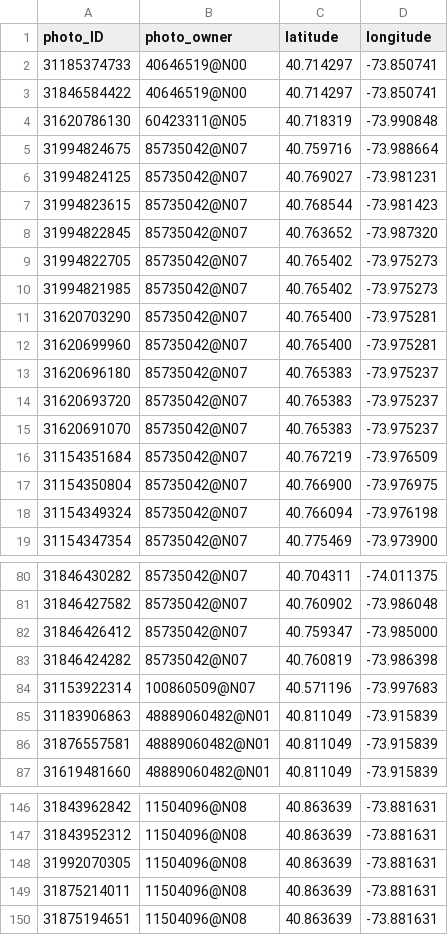
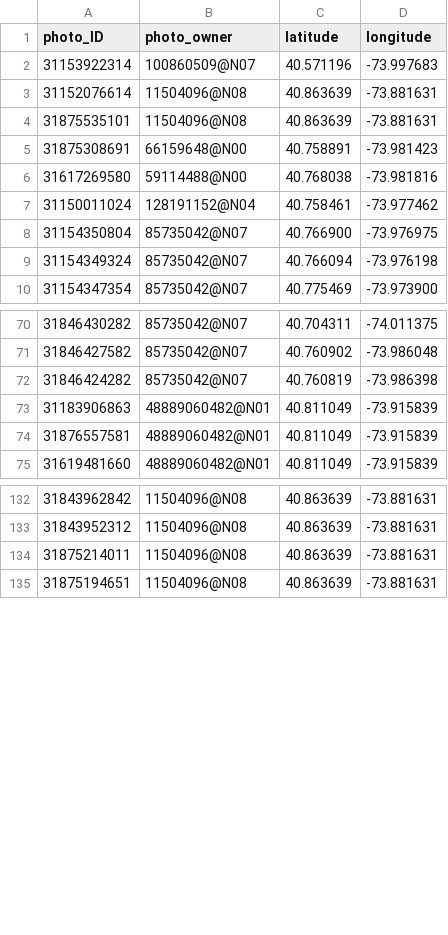
Before and after one commit to soumya8888/big-data-python-class, a CSV file: FinalProject/locations.csv, drawn as a sheet; only a part is shown, gaps mark what is left out; the diff covers the shown part only.

```diff
--- a/FinalProject/locations.csv
+++ b/FinalProject/locations.csv
@@ -1,17 +1,8 @@
 photo_ID,photo_owner,latitude,longitude
-31185374733,40646519@N00,40.714297,-73.850741
-31846584422,40646519@N00,40.714297,-73.850741
-31620786130,60423311@N05,40.718319,-73.990848
-31994824675,85735042@N07,40.759716,-73.988664
-31994824125,85735042@N07,40.769027,-73.981231
-31994823615,85735042@N07,40.768544,-73.981423
-31994822845,85735042@N07,40.763652,-73.987320
-31994822705,85735042@N07,40.765402,-73.975273
-31994821985,85735042@N07,40.765402,-73.975273
-31620703290,85735042@N07,40.765400,-73.975281
-31620699960,85735042@N07,40.765400,-73.975281
-31620696180,85735042@N07,40.765383,-73.975237
-31620693720,85735042@N07,40.765383,-73.975237
-31620691070,85735042@N07,40.765383,-73.975237
-31154351684,85735042@N07,40.767219,-73.976509
+31153922314,100860509@N07,40.571196,-73.997683
+31152076614,11504096@N08,40.863639,-73.881631
+31875535101,11504096@N08,40.863639,-73.881631
+31875308691,66159648@N00,40.758891,-73.981423
+31617269580,59114488@N00,40.768038,-73.981816
+31150011024,128191152@N04,40.758461,-73.977462
 31154350804,85735042@N07,40.766900,-73.976975
@@ -81,5 +71,3 @@ photo_ID,photo_owner,latitude,longitude
 31846427582,85735042@N07,40.760902,-73.986048
-31846426412,85735042@N07,40.759347,-73.985000
 31846424282,85735042@N07,40.760819,-73.986398
-31153922314,100860509@N07,40.571196,-73.997683
 31183906863,48889060482@N01,40.811049,-73.915839
@@ -147,3 +133,2 @@ photo_ID,photo_owner,latitude,longitude
 31843952312,11504096@N08,40.863639,-73.881631
-31992070305,11504096@N08,40.863639,-73.881631
 31875214011,11504096@N08,40.863639,-73.881631
```
Also changed, not shown: 19 added rows, 3 removed rows and 1 moved row elsewhere in this file, FinalProject/dbscanClusters.csv, FinalProject/unique_owner.csv, 3 other files.
